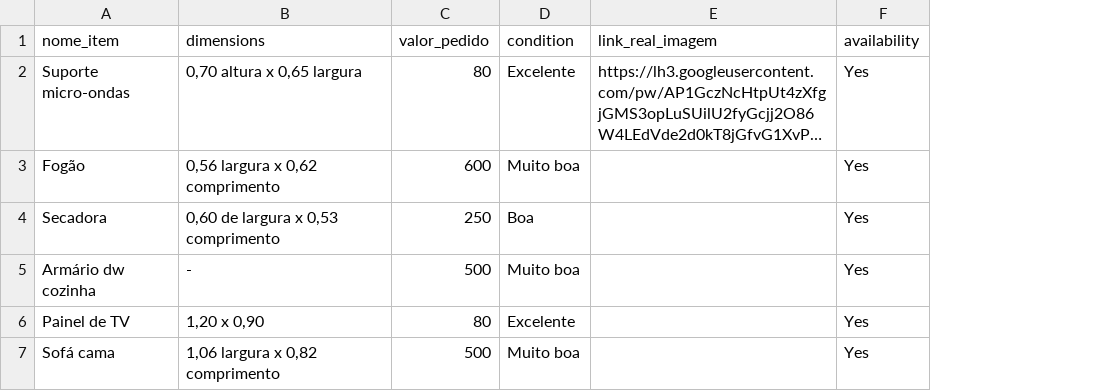
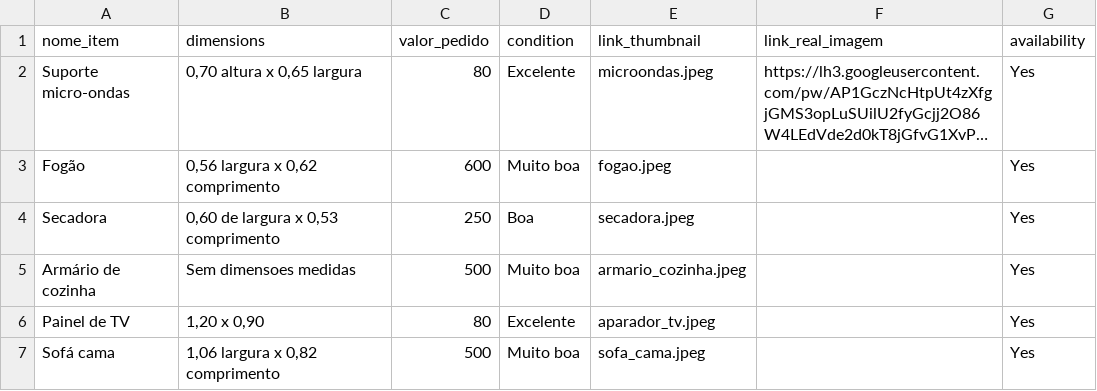
Before and after one commit to vmjulio/vendas-sto-andre, a CSV file: _portfolio/items.csv, drawn as a sheet; long unchanged cells end in …; the diff names each change by its address in the sheet, - before the commit and + after, or states it on an @@ line.

```diff
--- a/_portfolio/items.csv
+++ b/_portfolio/items.csv
+column E (link_thumbnail), rows 2-7: microondas.jpeg | fogao.jpeg | secadora.jpeg | armario_cozinha.jpeg | aparador_tv.jpeg | sofa_cama.jpeg
-A5 (nome_item): Armário dw cozinha
+A5 (nome_item): Armário de cozinha
-B5 (dimensions): -
+B5 (dimensions): Sem dimensoes medidas
```
Also changed, not shown: 12 other files.
